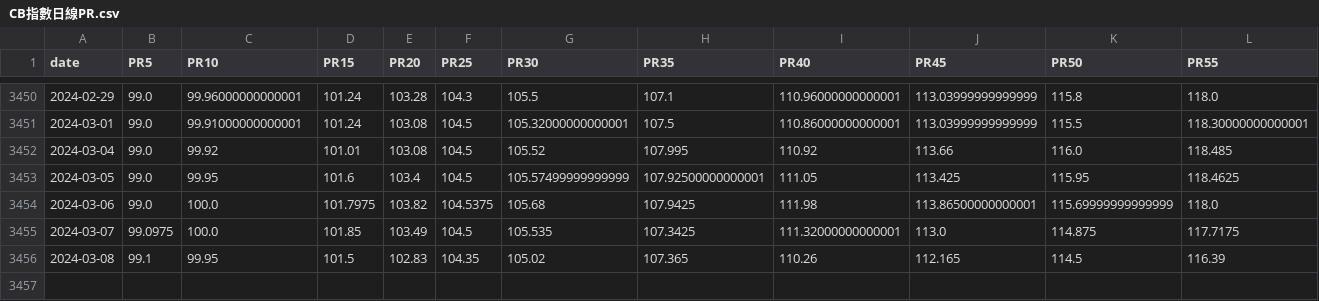
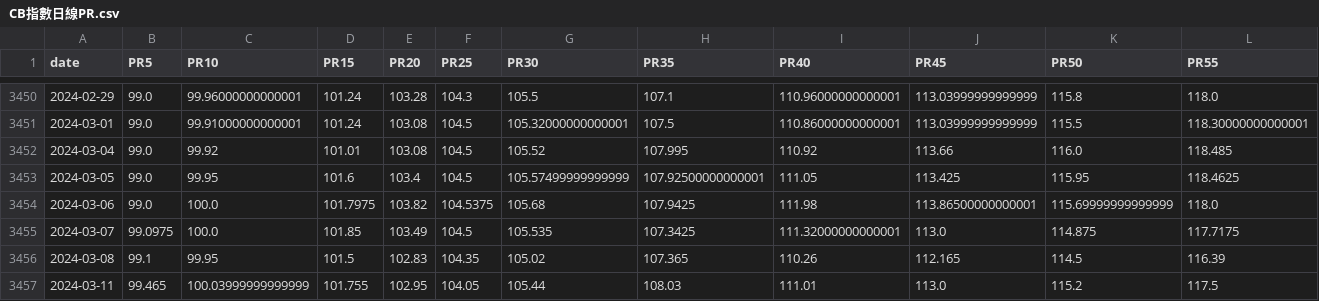
Before and after one commit to catt5881/CBc, a CSV file: CB指數日線PR.csv, drawn as a sheet; only a part is shown, gaps mark what is left out; rows hold the shown columns only; the diff names each change by its address in the sheet, - before the commit and + after, or states it on an @@ line.

```diff
--- a/CB指數日線PR.csv
+++ b/CB指數日線PR.csv
+row 3457: 2024-03-11 | 99.465 | 100.03999999999999 | 101.755 | 102.95 | 104.05 | 105.44 | 108.03 | 111.01 | 113.0 | 115.2 | 117.5
```
Also changed, not shown: df_combined_評分Q.csv, 上市櫃_融資維持率.csv, 9 other files.
